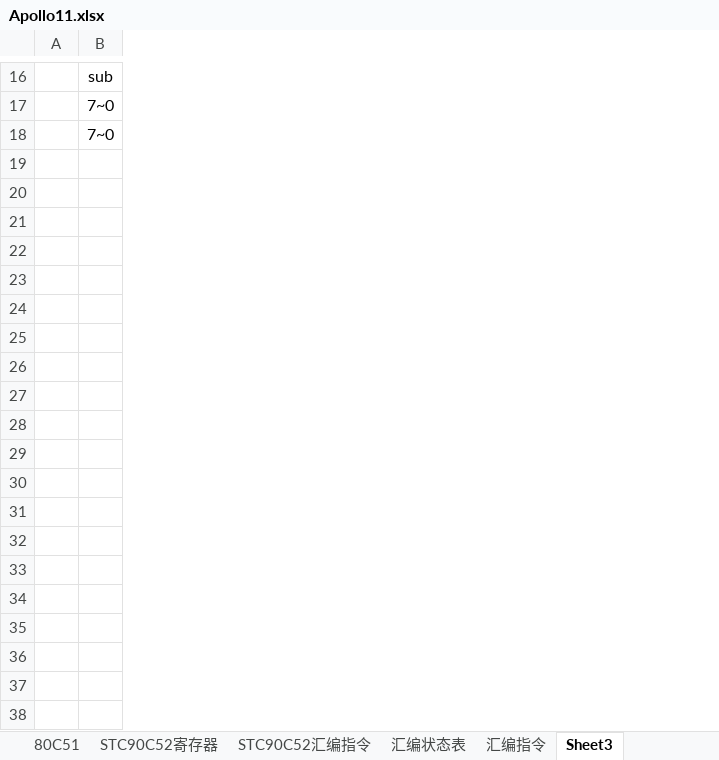
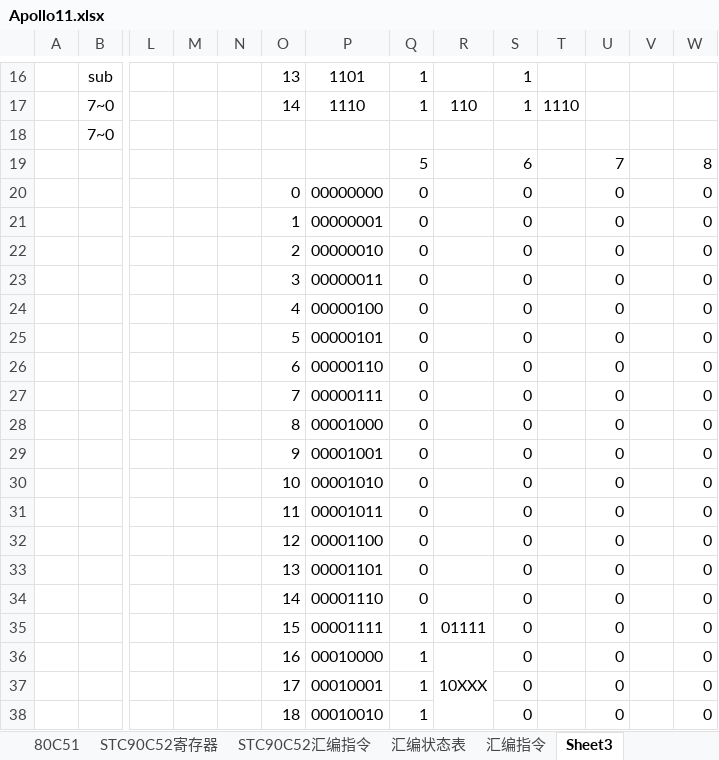
Before and after one commit to helloidealgod/jdk_proxy, an Excel workbook: src/main/java/com/example/simulate/参考资料/Apollo11.xlsx, sheet Sheet3, drawn as a sheet; only a part is shown, gaps mark what is left out; values as stored, in another font and other column widths than the file's, no borders; rows hold the shown columns only; the diff covers the shown part only; the diff names each change by its address in the sheet, - before the commit and + after, or states it on an @@ line.

```diff
--- a/src/main/java/com/example/simulate/参考资料/Apollo11.xlsx (sheet Sheet3)
+++ b/src/main/java/com/example/simulate/参考资料/Apollo11.xlsx (sheet Sheet3)
+column L, empty
+column M, empty
+column N, empty
+column O, rows 16-17: 13 | 14
+column P, rows 16-17: 1101 | 1110
+column Q, rows 16-17: 1 | 1
+column R, row 17: 110
+column S, rows 16-17: 1 | 1
+column T, row 17: 1110
+column U, empty
+column V, empty
+column W, empty
+row 19:  |  |  |  |  |  |  | 5 |  | 6 |  | 7 |  | 8
+row 20:  |  |  |  |  | 0 | 00000000 | 0 |  | 0 |  | 0 |  | 0
+row 21:  |  |  |  |  | 1 | 00000001 | 0 |  | 0 |  | 0 |  | 0
+row 22:  |  |  |  |  | 2 | 00000010 | 0 |  | 0 |  | 0 |  | 0
+row 23:  |  |  |  |  | 3 | 00000011 | 0 |  | 0 |  | 0 |  | 0
+row 24:  |  |  |  |  | 4 | 00000100 | 0 |  | 0 |  | 0 |  | 0
+row 25:  |  |  |  |  | 5 | 00000101 | 0 |  | 0 |  | 0 |  | 0
+row 26:  |  |  |  |  | 6 | 00000110 | 0 |  | 0 |  | 0 |  | 0
+row 27:  |  |  |  |  | 7 | 00000111 | 0 |  | 0 |  | 0 |  | 0
+row 28:  |  |  |  |  | 8 | 00001000 | 0 |  | 0 |  | 0 |  | 0
+row 29:  |  |  |  |  | 9 | 00001001 | 0 |  | 0 |  | 0 |  | 0
+row 30:  |  |  |  |  | 10 | 00001010 | 0 |  | 0 |  | 0 |  | 0
+row 31:  |  |  |  |  | 11 | 00001011 | 0 |  | 0 |  | 0 |  | 0
+row 32:  |  |  |  |  | 12 | 00001100 | 0 |  | 0 |  | 0 |  | 0
+row 33:  |  |  |  |  | 13 | 00001101 | 0 |  | 0 |  | 0 |  | 0
+row 34:  |  |  |  |  | 14 | 00001110 | 0 |  | 0 |  | 0 |  | 0
+row 35:  |  |  |  |  | 15 | 00001111 | 1 | 01111 | 0 |  | 0 |  | 0
+row 36:  |  |  |  |  | 16 | 00010000 | 1 | 10XXX | 0 |  | 0 |  | 0
+row 37:  |  |  |  |  | 17 | 00010001 | 1 |  | 0 |  | 0 |  | 0
+row 38:  |  |  |  |  | 18 | 00010010 | 1 |  | 0 |  | 0 |  | 0
```
Also changed, not shown: 237 added rows and 6 edited cells elsewhere in this sheet, 4 other files.
